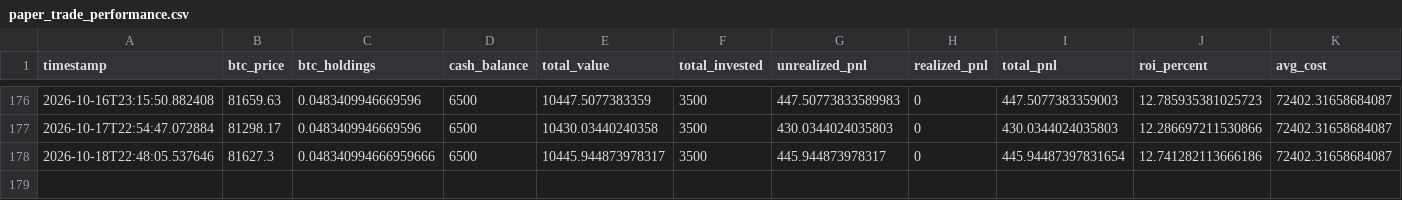
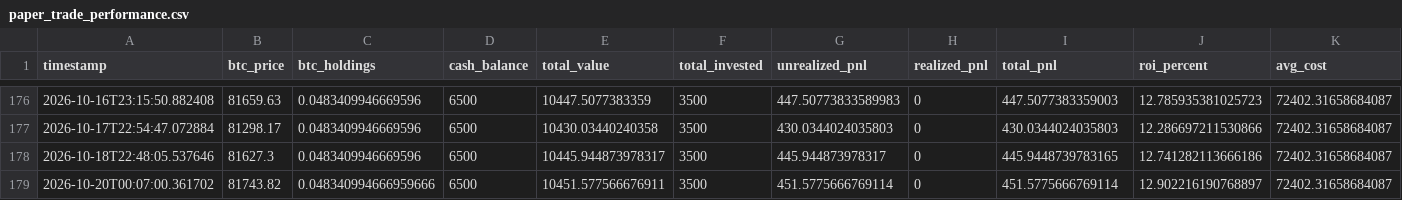
Before and after one commit to knoxper10-web/btc-paper-trade, a CSV file: paper_trade_performance.csv, drawn as a sheet; only a part is shown, gaps mark what is left out; rows hold the shown columns only; the diff names each change by its address in the sheet, - before the commit and + after, or states it on an @@ line.

```diff
--- a/paper_trade_performance.csv
+++ b/paper_trade_performance.csv
-C178 (btc_holdings): 0.048340994666959666
+C178 (btc_holdings): 0.0483409946669596
-I178 (total_pnl): 445.94487397831654
+I178 (total_pnl): 445.9448739783165
+row 179: 2026-10-20T00:07:00.361702 | 81743.82 | 0.048340994666959666 | 6500 | 10451.577566676911 | 3500 | 451.5775666769114 | 0 | 451.5775666769114 | 12.902216190768897 | 72402.31658684087
```
